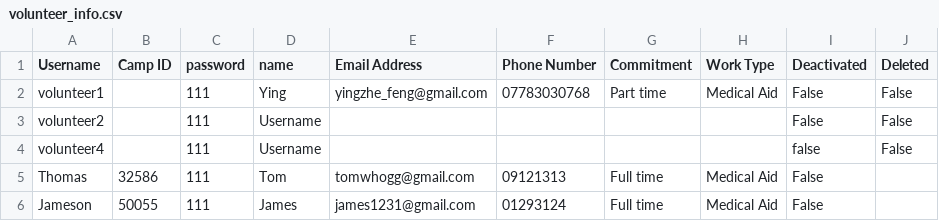
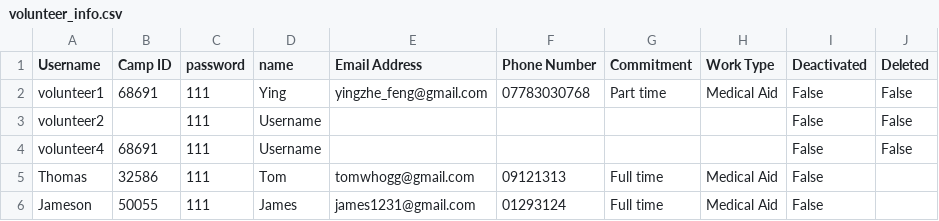
Before and after one commit to sebcarroll/Intro_Prog_UCL_G3, a CSV file: volunteer_info.csv, drawn as a sheet.

```diff
--- a/volunteer_info.csv
+++ b/volunteer_info.csv
@@ -1,5 +1,5 @@
 Username,Camp ID,password,name,Email Address,Phone Number,Commitment,Work Type,Deactivated,Deleted
-volunteer1,,111,Ying,yingzhe_feng@gmail.com,07783030768,Part time,Medical Aid,False,False
+volunteer1,68691,111,Ying,yingzhe_feng@gmail.com,07783030768,Part time,Medical Aid,False,False
 volunteer2,,111,Username,,,,,False,False
-volunteer4,,111,Username,,,,,false,False
+volunteer4,68691,111,Username,,,,,False,False
 Thomas,32586,111,Tom,tomwhogg@gmail.com,09121313,Full time,Medical Aid,False,
```
Also changed, not shown: crisis_events.csv, 1 other file.
